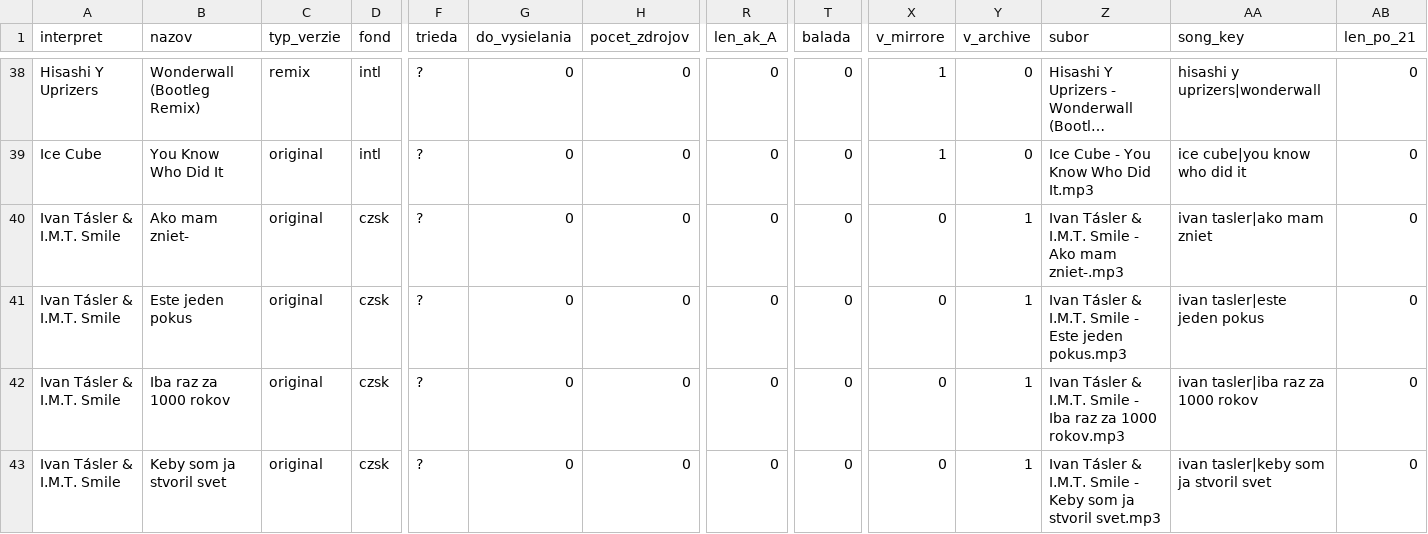
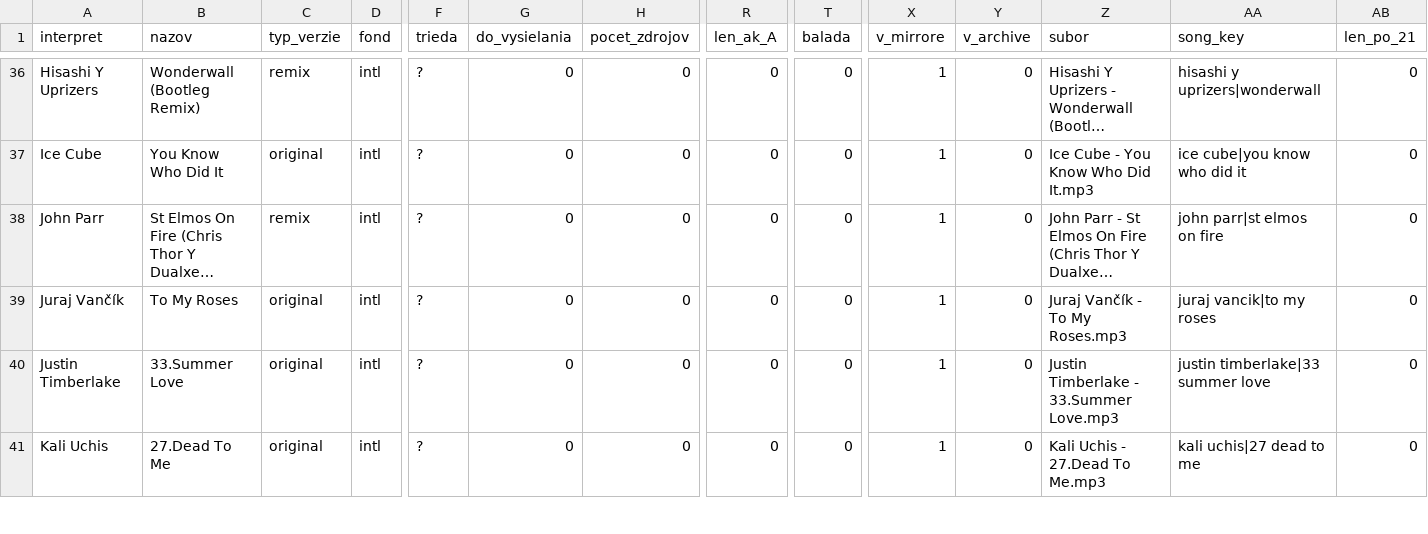
Before and after one commit to IghiMD/ighis-home-radio, a CSV file: tools/hit-selector/out/na_rozhodnutie.csv, drawn as a sheet; only a part is shown, gaps mark what is left out; the shorter side is filled out with more unchanged rows; long unchanged cells end in …; rows hold the shown columns only; the diff covers the shown part only; the diff names each change by its address in the sheet, - before the commit and + after, or states it on an @@ line.

```diff
--- a/tools/hit-selector/out/na_rozhodnutie.csv
+++ b/tools/hit-selector/out/na_rozhodnutie.csv
-row 40: Ivan Tásler & I.M.T. Smile | Ako mam zniet- | original | czsk | ? | 0 | 0 | 0 | 0 | 0 | 1 | Ivan Tásler & I.M.T. Smile - Ako mam zniet-.mp3 | ivan tasler|ako mam zniet | 0
-row 41: Ivan Tásler & I.M.T. Smile | Este jeden pokus | original | czsk | ? | 0 | 0 | 0 | 0 | 0 | 1 | Ivan Tásler & I.M.T. Smile - Este jeden pokus.mp3 | ivan tasler|este jeden pokus | 0
-row 42: Ivan Tásler & I.M.T. Smile | Iba raz za 1000 rokov | original | czsk | ? | 0 | 0 | 0 | 0 | 0 | 1 | Ivan Tásler & I.M.T. Smile - Iba raz za 1000 rokov.mp3 | ivan tasler|iba raz za 1000 rokov | 0
-row 43: Ivan Tásler & I.M.T. Smile | Keby som ja stvoril svet | original | czsk | ? | 0 | 0 | 0 | 0 | 0 | 1 | Ivan Tásler & I.M.T. Smile - Keby som ja stvoril svet.mp3 | ivan tasler|keby som ja stvoril svet | 0
```
Also changed, not shown: 7 removed rows elsewhere in this file, tools/hit-selector/out/hity_na_doplnenie_do_mirroru.csv, tools/hit-selector/out/hranicne_pripady.csv, 7 other files.
